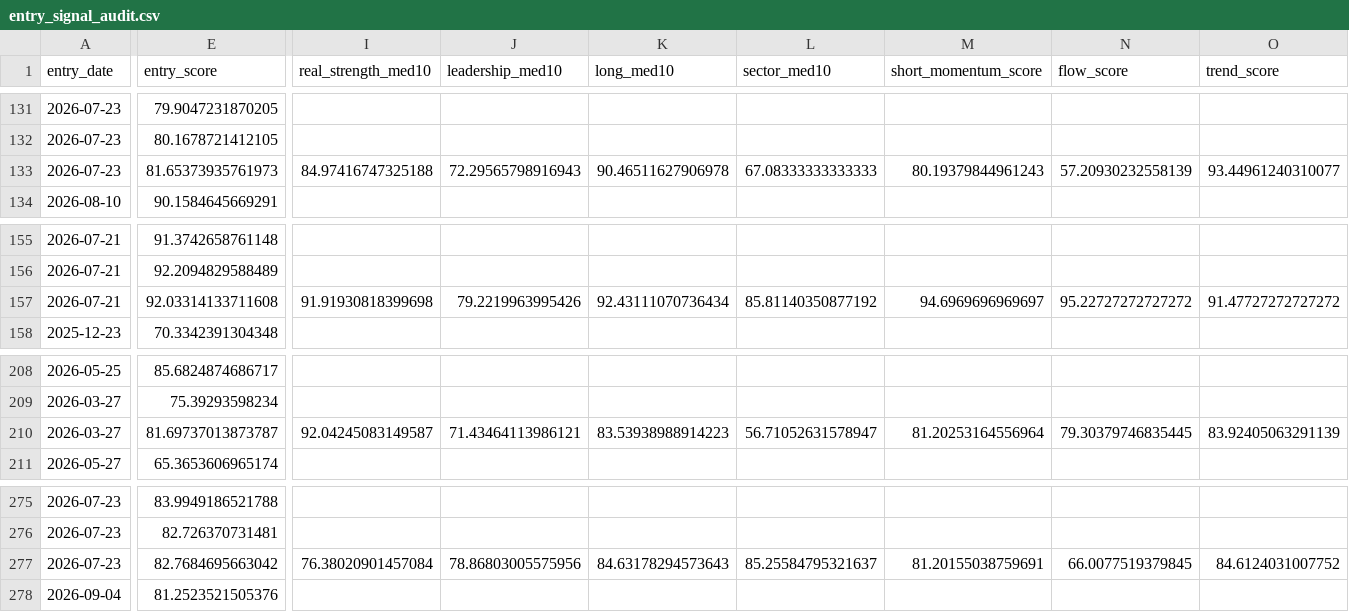
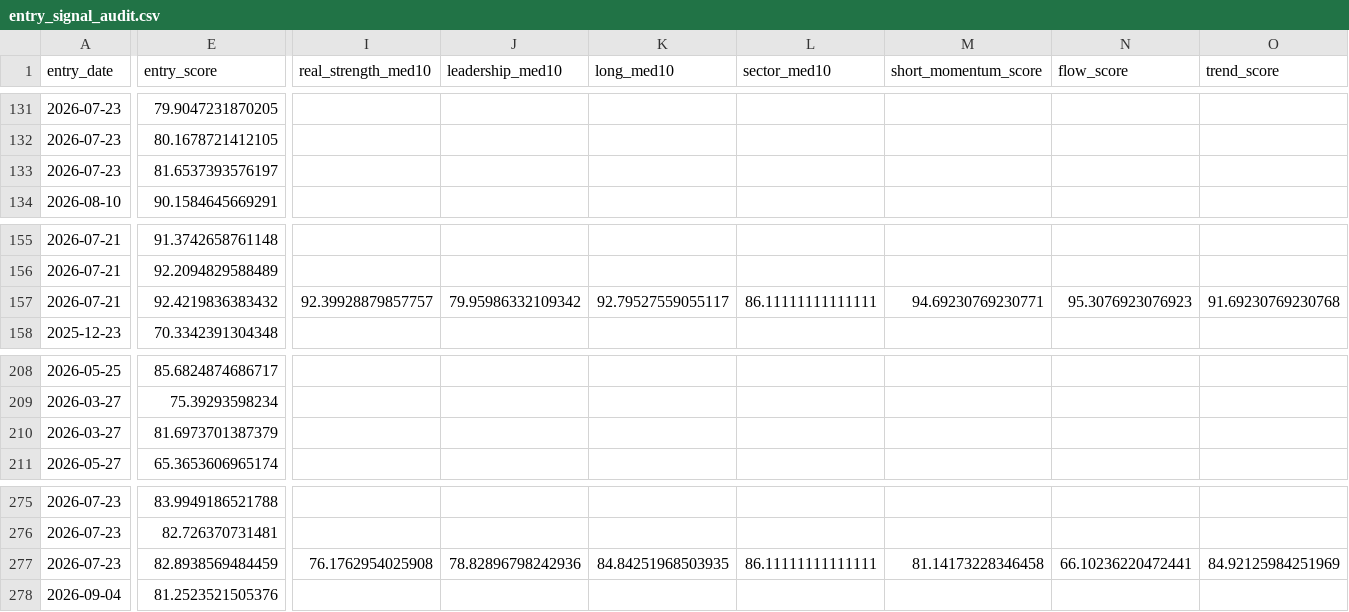
Before and after one commit to nguyenworkingg-sketch/Vietnam-Market-Flow, a CSV file: outputs/entry_signal_audit.csv, drawn as a sheet; only a part is shown, gaps mark what is left out; removed rows and columns are numbered as before the commit, all else as after; rows hold the shown columns only; the diff covers the shown part only; the diff names each change by its address in the sheet, - before the commit and + after, or states it on an @@ line.

```diff
--- a/outputs/entry_signal_audit.csv
+++ b/outputs/entry_signal_audit.csv
-row 133: 2026-07-23 | 81.65373935761973 | 84.97416747325188 | 72.29565798916943 | 90.46511627906978 | 67.08333333333333 | 80.19379844961243 | 57.20930232558139 | 93.44961240310077
+row 133: 2026-07-23 | 81.6537393576197
-E157 (entry_score): 92.03314133711608
+E157 (entry_score): 92.4219836383432
-I157 (real_strength_med10): 91.91930818399698
+I157 (real_strength_med10): 92.39928879857757
-J157 (leadership_med10): 79.2219963995426
+J157 (leadership_med10): 79.95986332109342
-K157 (long_med10): 92.43111070736434
+K157 (long_med10): 92.79527559055117
-L157 (sector_med10): 85.81140350877192
+L157 (sector_med10): 86.11111111111111
-M157 (short_momentum_score): 94.6969696969697
+M157 (short_momentum_score): 94.69230769230771
-N157 (flow_score): 95.22727272727272
+N157 (flow_score): 95.3076923076923
-O157 (trend_score): 91.47727272727272
+O157 (trend_score): 91.69230769230768
-row 210: 2026-03-27 | 81.69737013873787 | 92.04245083149587 | 71.43464113986121 | 83.53938988914223 | 56.71052631578947 | 81.20253164556964 | 79.30379746835445 | 83.92405063291139
+row 210: 2026-03-27 | 81.6973701387379
-E277 (entry_score): 82.7684695663042
+E277 (entry_score): 82.8938569484459
-I277 (real_strength_med10): 76.38020901457084
+I277 (real_strength_med10): 76.1762954025908
-J277 (leadership_med10): 78.86803005575956
+J277 (leadership_med10): 78.82896798242936
-K277 (long_med10): 84.63178294573643
+K277 (long_med10): 84.84251968503935
-L277 (sector_med10): 85.25584795321637
+L277 (sector_med10): 86.11111111111111
-M277 (short_momentum_score): 81.20155038759691
+M277 (short_momentum_score): 81.14173228346458
-N277 (flow_score): 66.0077519379845
+N277 (flow_score): 66.10236220472441
-O277 (trend_score): 84.6124031007752
+O277 (trend_score): 84.92125984251969
```
Also changed, not shown: 12 edited cells elsewhere in this file, outputs/entry_lifecycle_audit.csv, outputs/entry_signal_history.csv, 22 other files.
